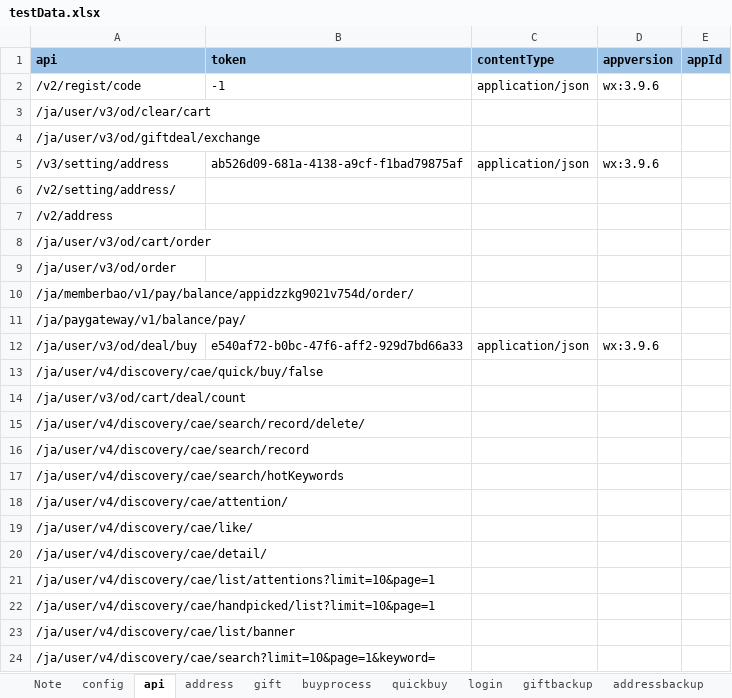
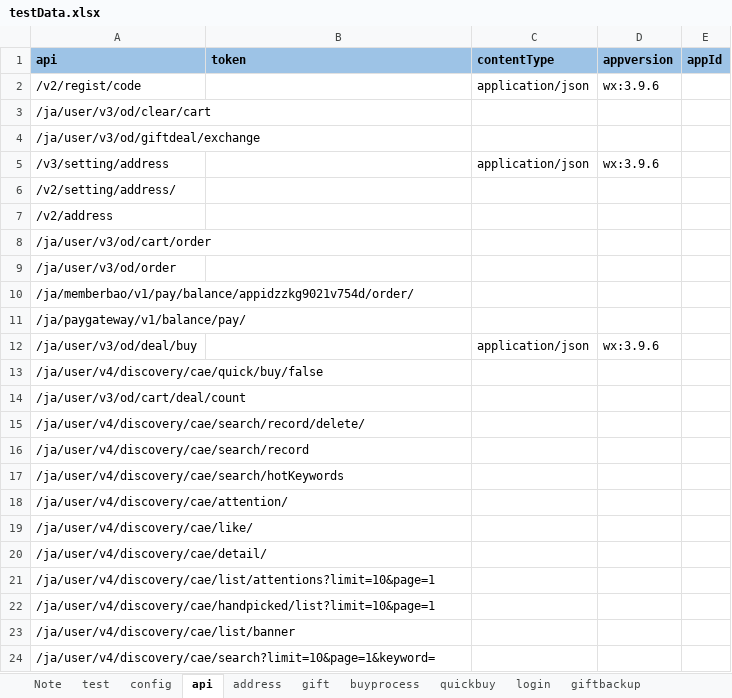
Before and after one commit to ZZHH7890/restassured_tryapi, an Excel workbook: restassuredapi/ExcelForData/testData.xlsx, sheet api, drawn as a sheet; values as stored, in another font and other column widths than the file's, no borders; the diff names each change by its address in the sheet, - before the commit and + after, or states it on an @@ line.

```diff
--- a/restassuredapi/ExcelForData/testData.xlsx (sheet api)
+++ b/restassuredapi/ExcelForData/testData.xlsx (sheet api)
+sheet tab: test
-B2 (token): -1
+B2 (token): (empty)
-B5 (token): ab526d09-681a-4138-a9cf-f1bad79875af
+B5 (token): (empty)
-B12 (token): e540af72-b0bc-47f6-aff2-929d7bd66a33
+B12 (token): (empty)
```
Also changed, not shown: other sheet tabs, 18 other files.
